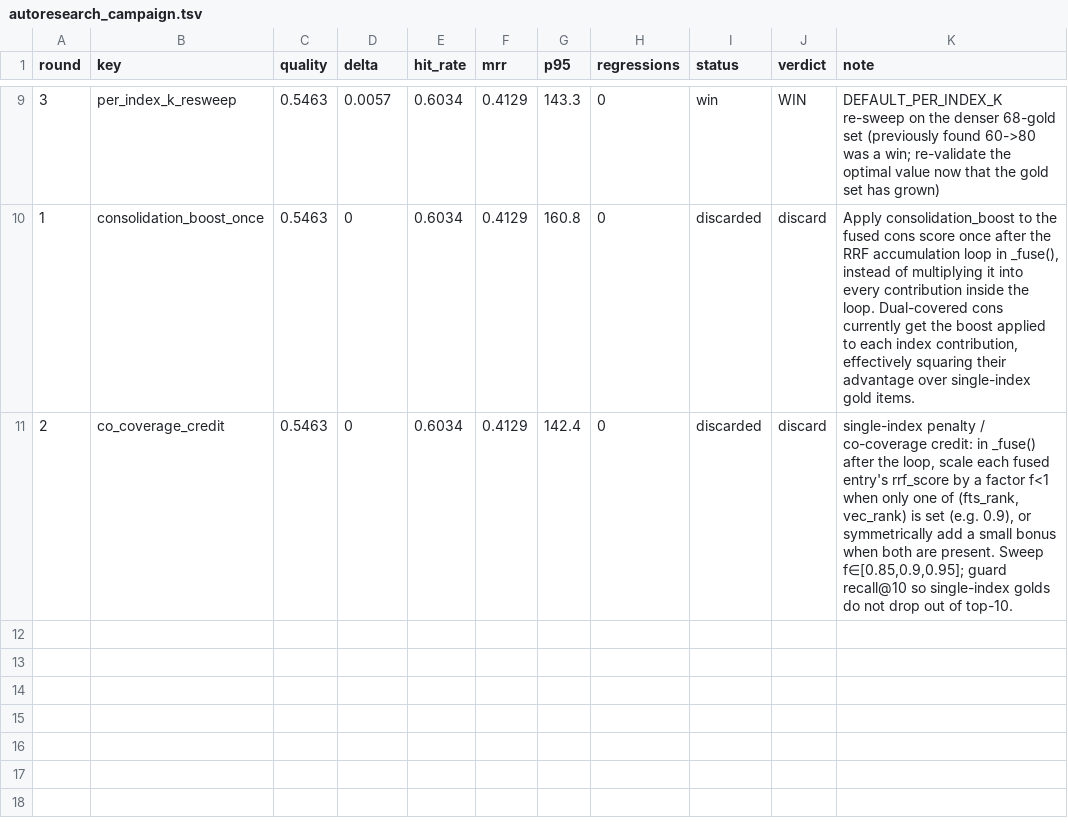
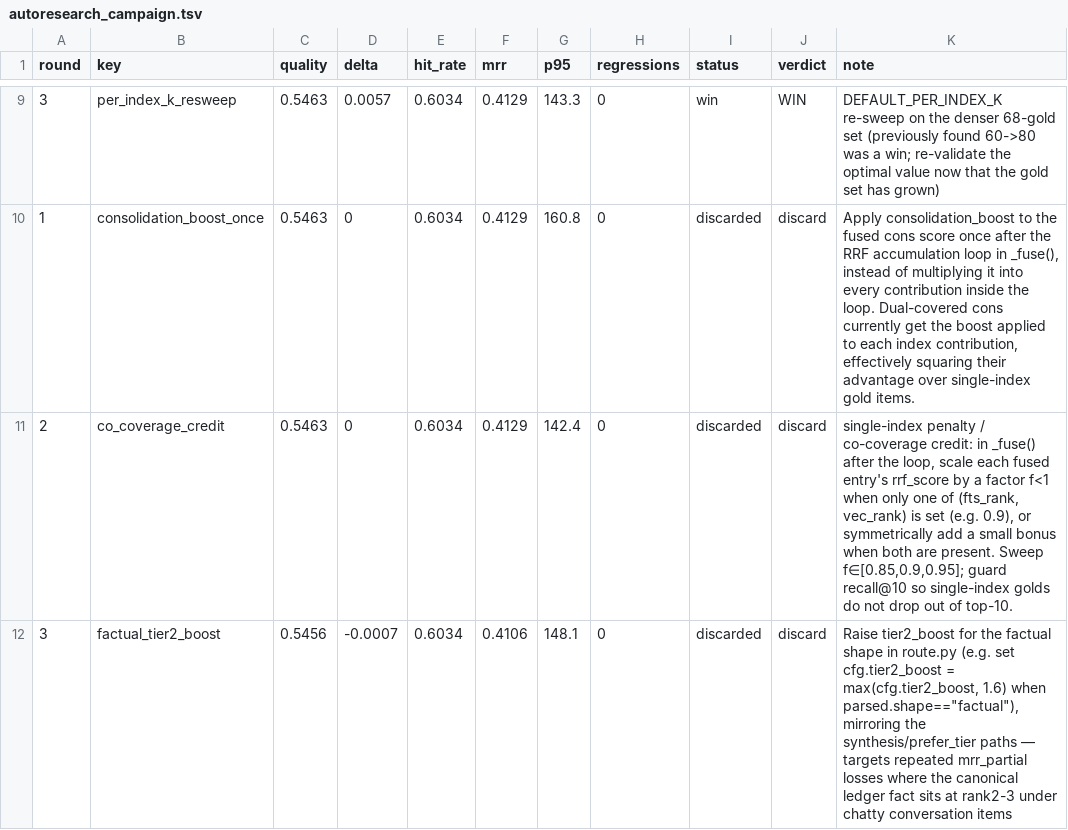
Before and after one commit to damsleth/yaams, a TSV file: scripts/autoresearch_campaign.tsv, drawn as a sheet; only a part is shown, gaps mark what is left out.

```diff
--- a/scripts/autoresearch_campaign.tsv
+++ b/scripts/autoresearch_campaign.tsv
@@ -11 +11,2 @@ round	key	quality	delta	hit_rate	mrr	p95	regressions	status	verdict	note
 2	co_coverage_credit	0.5463	0	0.6034	0.4129	142.4	0	discarded	discard	single-index penalty / co-coverage credit: in _fuse() after the loop, scale each fused entry's rrf_score by a factor f<1 when only one of (fts_rank, vec_rank) is set (e.g. 0.9), or symmetrically add a small bonus when both are present. Sweep f∈[0.85,0.9,0.95]; guard recall@10 so single-index golds do not drop out of top-10.
+3	factual_tier2_boost	0.5456	-0.0007	0.6034	0.4106	148.1	0	discarded	discard	Raise tier2_boost for the factual shape in route.py (e.g. set cfg.tier2_boost = max(cfg.tier2_boost, 1.6) when parsed.shape=="factual"), mirroring the synthesis/prefer_tier paths — targets repeated mrr_partial losses where the canonical ledger fact sits at rank2-3 under chatty conversation items
```
Also changed, not shown: 1 other file.
